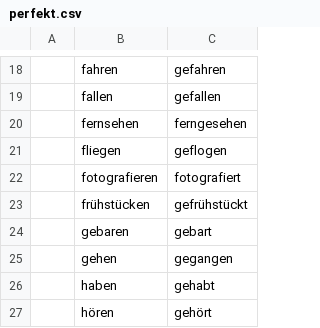
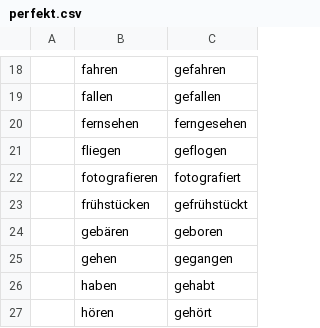
Before and after one commit to chien-liu/german-a1, a CSV file: tables/perfekt.csv, drawn as a sheet; only a part is shown, gaps mark what is left out; removed rows and columns are numbered as before the commit, all else as after; the diff names each change by its address in the sheet, - before the commit and + after, or states it on an @@ line.

Commit message:
Update perfekt.csv

```diff
--- a/tables/perfekt.csv
+++ b/tables/perfekt.csv
-row 24:  | gebaren | gebart
+row 24:  | gebären | geboren
```
